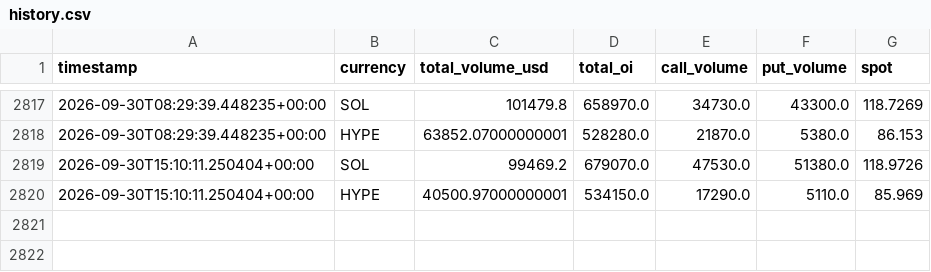
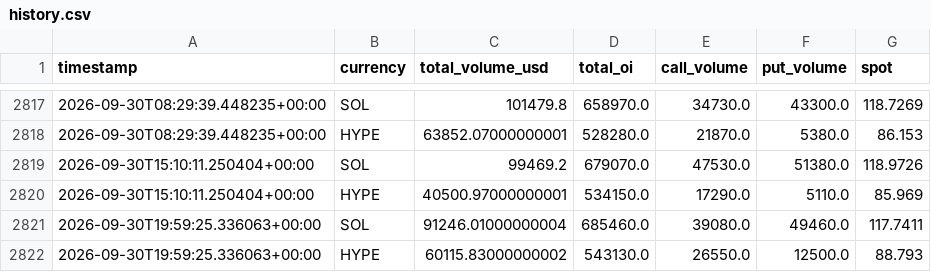
Before and after one commit to tunceryazgan/deribit-options-tracker-, a CSV file: data/history.csv, drawn as a sheet; only a part is shown, gaps mark what is left out.

```diff
--- a/data/history.csv
+++ b/data/history.csv
@@ -2820 +2820,3 @@ timestamp,currency,total_volume_usd,total_oi,call_volume,put_volume,spot
 2026-09-30T15:10:11.250404+00:00,HYPE,40500.97000000001,534150.0,17290.0,5110.0,85.969
+2026-09-30T19:59:25.336063+00:00,SOL,91246.01000000004,685460.0,39080.0,49460.0,117.7411
+2026-09-30T19:59:25.336063+00:00,HYPE,60115.83000000002,543130.0,26550.0,12500.0,88.793
```
Also changed, not shown: 1 other file.
